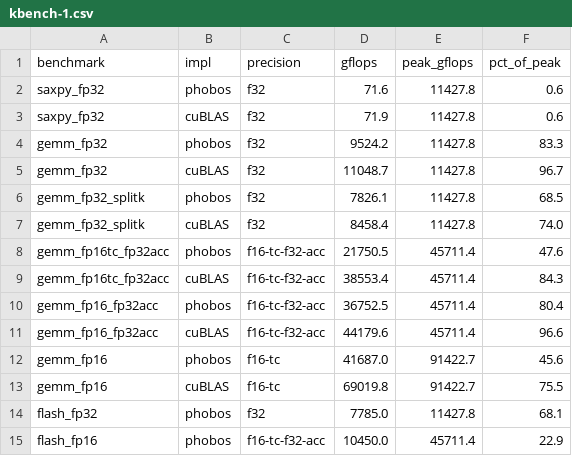
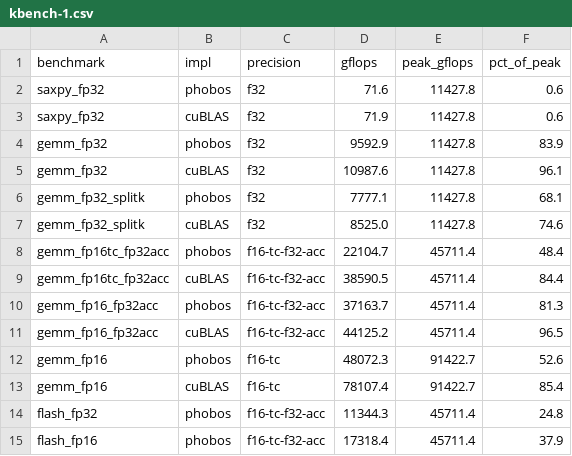
Before and after one commit to joa/phobos-lang, a CSV file: results/platforms/rtx2080super/kbench-1.csv, drawn as a sheet.

```diff
--- a/results/platforms/rtx2080super/kbench-1.csv
+++ b/results/platforms/rtx2080super/kbench-1.csv
@@ -3,13 +3,13 @@ saxpy_fp32,phobos,f32,71.6,11427.8,0.6
 saxpy_fp32,cuBLAS,f32,71.9,11427.8,0.6
-gemm_fp32,phobos,f32,9524.2,11427.8,83.3
-gemm_fp32,cuBLAS,f32,11048.7,11427.8,96.7
-gemm_fp32_splitk,phobos,f32,7826.1,11427.8,68.5
-gemm_fp32_splitk,cuBLAS,f32,8458.4,11427.8,74.0
-gemm_fp16tc_fp32acc,phobos,f16-tc-f32-acc,21750.5,45711.4,47.6
-gemm_fp16tc_fp32acc,cuBLAS,f16-tc-f32-acc,38553.4,45711.4,84.3
-gemm_fp16_fp32acc,phobos,f16-tc-f32-acc,36752.5,45711.4,80.4
-gemm_fp16_fp32acc,cuBLAS,f16-tc-f32-acc,44179.6,45711.4,96.6
-gemm_fp16,phobos,f16-tc,41687.0,91422.7,45.6
-gemm_fp16,cuBLAS,f16-tc,69019.8,91422.7,75.5
-flash_fp32,phobos,f32,7785.0,11427.8,68.1
-flash_fp16,phobos,f16-tc-f32-acc,10450.0,45711.4,22.9
+gemm_fp32,phobos,f32,9592.9,11427.8,83.9
+gemm_fp32,cuBLAS,f32,10987.6,11427.8,96.1
+gemm_fp32_splitk,phobos,f32,7777.1,11427.8,68.1
+gemm_fp32_splitk,cuBLAS,f32,8525.0,11427.8,74.6
+gemm_fp16tc_fp32acc,phobos,f16-tc-f32-acc,22104.7,45711.4,48.4
+gemm_fp16tc_fp32acc,cuBLAS,f16-tc-f32-acc,38590.5,45711.4,84.4
+gemm_fp16_fp32acc,phobos,f16-tc-f32-acc,37163.7,45711.4,81.3
+gemm_fp16_fp32acc,cuBLAS,f16-tc-f32-acc,44125.2,45711.4,96.5
+gemm_fp16,phobos,f16-tc,48072.3,91422.7,52.6
+gemm_fp16,cuBLAS,f16-tc,78107.4,91422.7,85.4
+flash_fp32,phobos,f16-tc-f32-acc,11344.3,45711.4,24.8
+flash_fp16,phobos,f16-tc-f32-acc,17318.4,45711.4,37.9
```
Also changed, not shown: results/bench-bonsai.csv, results/bench-minicpmv-q4.csv, 49 other files.
